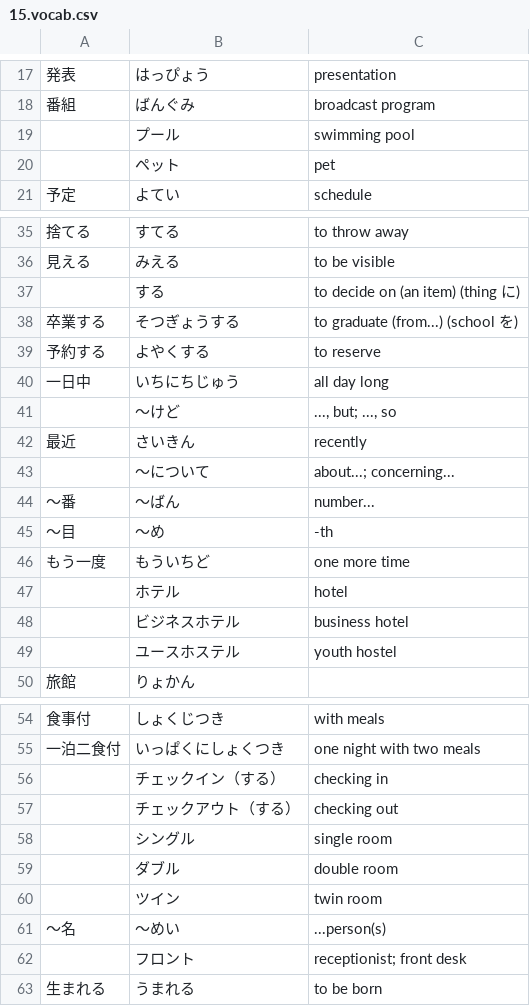
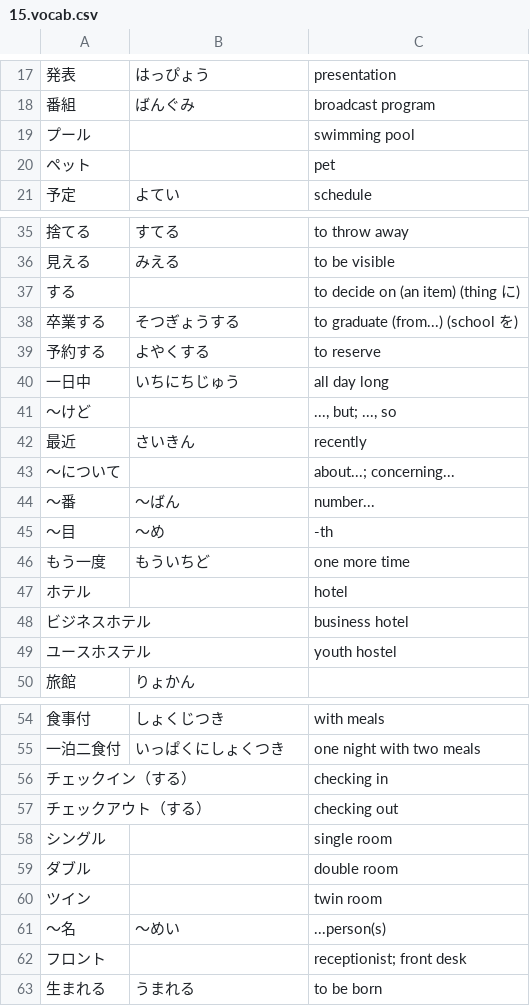
Before and after one commit to sirrahd/jaflash, a CSV file: genki/15.vocab.csv, drawn as a sheet; only a part is shown, gaps mark what is left out; the diff covers the shown part only.

```diff
--- a/genki/15.vocab.csv
+++ b/genki/15.vocab.csv
@@ -18,4 +18,4 @@
 番組	ばんぐみ	broadcast program
-	プール	swimming pool
-	ペット	pet
+プール		swimming pool
+ペット		pet
 予定	よてい	schedule
@@ -36,3 +36,3 @@
 見える	みえる	to be visible
-	する	to decide on (an item) (thing に)
+する		to decide on (an item) (thing に)
 卒業する	そつぎょうする	to graduate (from...) (school を)
@@ -40,5 +40,5 @@
 一日中	いちにちじゅう	all day long
-	～けど	..., but; ..., so
+～けど		..., but; ..., so
 最近	さいきん	recently
-	～について	about...; concerning...
+～について		about...; concerning...
 ～番	～ばん	number...
@@ -46,5 +46,5 @@
 もう一度	もういちど	one more time
-	ホテル	hotel
-	ビジネスホテル	business hotel
-	ユースホステル	youth hostel
+ホテル		hotel
+ビジネスホテル		business hotel
+ユースホステル		youth hostel
 旅館	りょかん	
@@ -55,9 +55,9 @@
 一泊二食付	いっぱくにしょくつき	one night with two meals
-	チェックイン（する）	checking in
-	チェックアウト（する）	checking out
-	シングル	single room
-	ダブル	double room
-	ツイン	twin room
+チェックイン（する）		checking in
+チェックアウト（する）		checking out
+シングル		single room
+ダブル		double room
+ツイン		twin room
 ～名	～めい	...person(s)
-	フロント	receptionist; front desk
+フロント		receptionist; front desk
 生まれる	うまれる	to be born
```
Also changed, not shown: 5 added rows and 5 removed rows elsewhere in this file, genki/13.vocab.csv, genki/14.vocab.csv, 11 other files.
